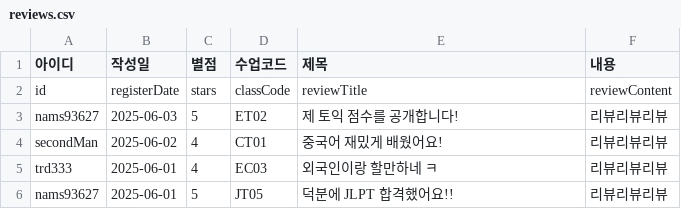
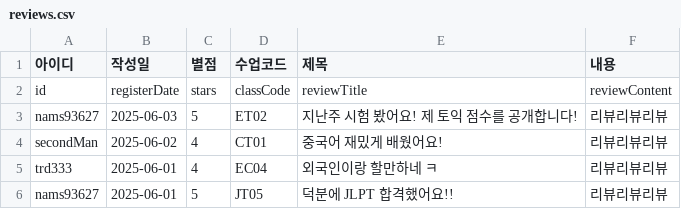
Before and after one commit to JakeANam/UIUXProject4-SJLS, a CSV file: datas/reviews.csv, drawn as a sheet.

```diff
--- a/datas/reviews.csv
+++ b/datas/reviews.csv
@@ -2,5 +2,5 @@
 id,registerDate,stars,classCode,reviewTitle,reviewContent
-nams93627,2025-06-03,5,ET02,제 토익 점수를 공개합니다!,리뷰리뷰리뷰
+nams93627,2025-06-03,5,ET02,지난주 시험 봤어요! 제 토익 점수를 공개합니다!,리뷰리뷰리뷰
 secondMan,2025-06-02,4,CT01,중국어 재밌게 배웠어요!,리뷰리뷰리뷰
-trd333,2025-06-01,4,EC03,외국인이랑 할만하네 ㅋ,리뷰리뷰리뷰
+trd333,2025-06-01,4,EC04,외국인이랑 할만하네 ㅋ,리뷰리뷰리뷰
 nams93627,2025-06-01,5,JT05,덕분에 JLPT 합격했어요!!,리뷰리뷰리뷰
```
Also changed, not shown: datas/courses.csv, datas/students.csv, 18 other files.
